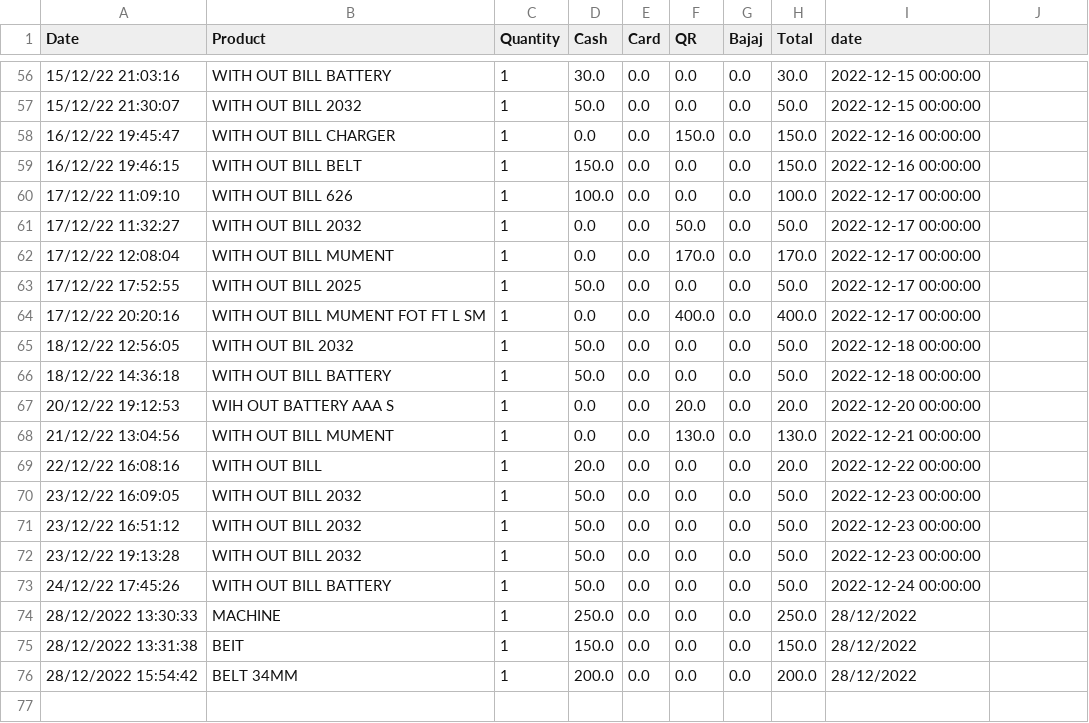
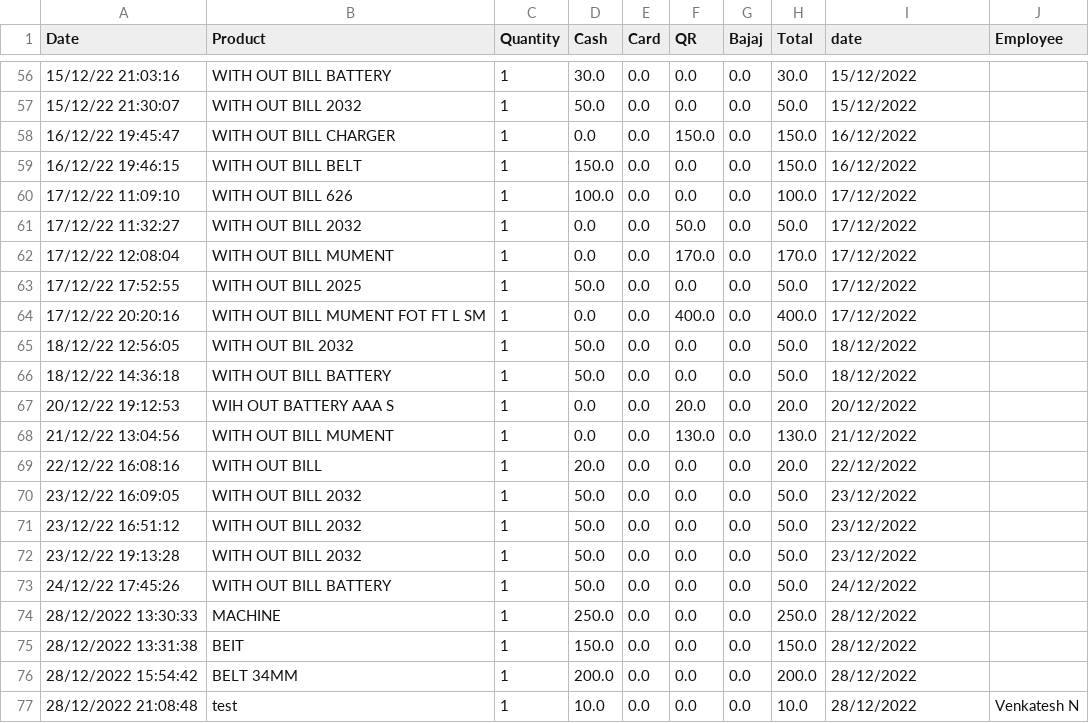
Before and after one commit to shilpa2806/Shop_Nandyal, a CSV file: datawobill.csv, drawn as a sheet; only a part is shown, gaps mark what is left out; the diff covers the shown part only.

```diff
--- a/datawobill.csv
+++ b/datawobill.csv
@@ -1 +1 @@
-Date,Product,Quantity,Cash,Card,QR,Bajaj,Total,date
+Date,Product,Quantity,Cash,Card,QR,Bajaj,Total,date,Employee
@@ -56,18 +56,18 @@ Date,Product,Quantity,Cash,Card,QR,Bajaj,Total,date
-15/12/22 21:03:16,WITH OUT BILL BATTERY,1,30.0,0.0,0.0,0.0,30.0,2022-12-15 00:00:00
-15/12/22 21:30:07,WITH OUT BILL 2032,1,50.0,0.0,0.0,0.0,50.0,2022-12-15 00:00:00
-16/12/22 19:45:47,WITH OUT BILL CHARGER,1,0.0,0.0,150.0,0.0,150.0,2022-12-16 00:00:00
-16/12/22 19:46:15,WITH OUT BILL BELT,1,150.0,0.0,0.0,0.0,150.0,2022-12-16 00:00:00
-17/12/22 11:09:10,WITH OUT BILL 626,1,100.0,0.0,0.0,0.0,100.0,2022-12-17 00:00:00
-17/12/22 11:32:27,WITH OUT BILL 2032,1,0.0,0.0,50.0,0.0,50.0,2022-12-17 00:00:00
-17/12/22 12:08:04,WITH OUT BILL MUMENT ,1,0.0,0.0,170.0,0.0,170.0,2022-12-17 00:00:00
-17/12/22 17:52:55,WITH OUT BILL 2025,1,50.0,0.0,0.0,0.0,50.0,2022-12-17 00:00:00
-17/12/22 20:20:16,WITH OUT BILL MUMENT FOT FT L SM,1,0.0,0.0,400.0,0.0,400.0,2022-12-17 00:00:00
-18/12/22 12:56:05,WITH OUT BIL 2032,1,50.0,0.0,0.0,0.0,50.0,2022-12-18 00:00:00
-18/12/22 14:36:18,WITH OUT BILL BATTERY,1,50.0,0.0,0.0,0.0,50.0,2022-12-18 00:00:00
-20/12/22 19:12:53,WIH OUT BATTERY AAA S,1,0.0,0.0,20.0,0.0,20.0,2022-12-20 00:00:00
-21/12/22 13:04:56,WITH OUT  BILL MUMENT,1,0.0,0.0,130.0,0.0,130.0,2022-12-21 00:00:00
-22/12/22 16:08:16,WITH OUT BILL,1,20.0,0.0,0.0,0.0,20.0,2022-12-22 00:00:00
-23/12/22 16:09:05,WITH OUT BILL 2032,1,50.0,0.0,0.0,0.0,50.0,2022-12-23 00:00:00
-23/12/22 16:51:12,WITH OUT BILL 2032,1,50.0,0.0,0.0,0.0,50.0,2022-12-23 00:00:00
-23/12/22 19:13:28,WITH OUT BILL 2032,1,50.0,0.0,0.0,0.0,50.0,2022-12-23 00:00:00
-24/12/22 17:45:26,WITH OUT BILL BATTERY,1,50.0,0.0,0.0,0.0,50.0,2022-12-24 00:00:00
+15/12/22 21:03:16,WITH OUT BILL BATTERY,1,30.0,0.0,0.0,0.0,30.0,15/12/2022,
+15/12/22 21:30:07,WITH OUT BILL 2032,1,50.0,0.0,0.0,0.0,50.0,15/12/2022,
+16/12/22 19:45:47,WITH OUT BILL CHARGER,1,0.0,0.0,150.0,0.0,150.0,16/12/2022,
+16/12/22 19:46:15,WITH OUT BILL BELT,1,150.0,0.0,0.0,0.0,150.0,16/12/2022,
+17/12/22 11:09:10,WITH OUT BILL 626,1,100.0,0.0,0.0,0.0,100.0,17/12/2022,
+17/12/22 11:32:27,WITH OUT BILL 2032,1,0.0,0.0,50.0,0.0,50.0,17/12/2022,
+17/12/22 12:08:04,WITH OUT BILL MUMENT ,1,0.0,0.0,170.0,0.0,170.0,17/12/2022,
+17/12/22 17:52:55,WITH OUT BILL 2025,1,50.0,0.0,0.0,0.0,50.0,17/12/2022,
+17/12/22 20:20:16,WITH OUT BILL MUMENT FOT FT L SM,1,0.0,0.0,400.0,0.0,400.0,17/12/2022,
+18/12/22 12:56:05,WITH OUT BIL 2032,1,50.0,0.0,0.0,0.0,50.0,18/12/2022,
+18/12/22 14:36:18,WITH OUT BILL BATTERY,1,50.0,0.0,0.0,0.0,50.0,18/12/2022,
+20/12/22 19:12:53,WIH OUT BATTERY AAA S,1,0.0,0.0,20.0,0.0,20.0,20/12/2022,
+21/12/22 13:04:56,WITH OUT  BILL MUMENT,1,0.0,0.0,130.0,0.0,130.0,21/12/2022,
+22/12/22 16:08:16,WITH OUT BILL,1,20.0,0.0,0.0,0.0,20.0,22/12/2022,
+23/12/22 16:09:05,WITH OUT BILL 2032,1,50.0,0.0,0.0,0.0,50.0,23/12/2022,
+23/12/22 16:51:12,WITH OUT BILL 2032,1,50.0,0.0,0.0,0.0,50.0,23/12/2022,
+23/12/22 19:13:28,WITH OUT BILL 2032,1,50.0,0.0,0.0,0.0,50.0,23/12/2022,
+24/12/22 17:45:26,WITH OUT BILL BATTERY,1,50.0,0.0,0.0,0.0,50.0,24/12/2022,
@@ -76,0 +77 @@ Date,Product,Quantity,Cash,Card,QR,Bajaj,Total,date
+28/12/2022 21:08:48,test,1,10.0,0.0,0.0,0.0,10.0,28/12/2022,Venkatesh N
```
Also changed, not shown: 54 edited cells elsewhere in this file.
